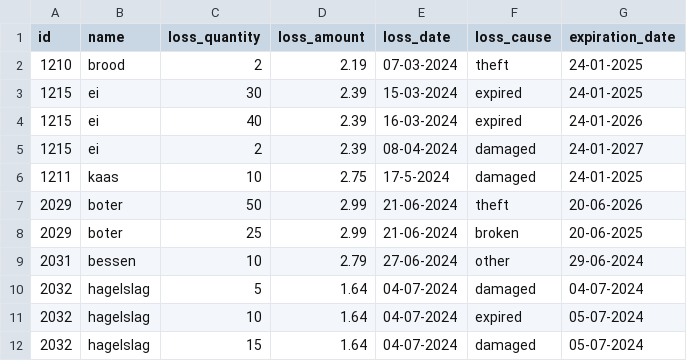
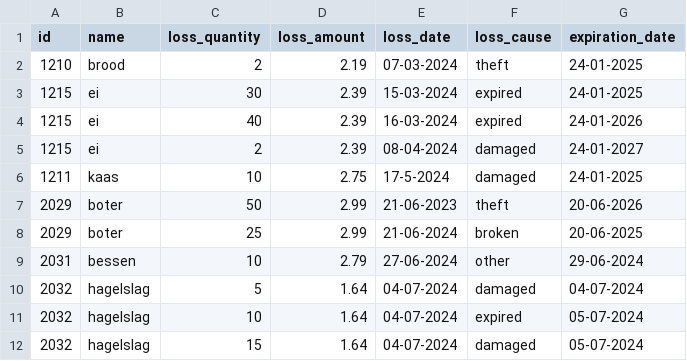
Before and after one commit to You-know-who-skills/Winc-Academy-opdrachten-per-24-01-2023, a CSV file: superpy/losses.csv, drawn as a sheet.

```diff
--- a/superpy/losses.csv
+++ b/superpy/losses.csv
@@ -6,3 +6,3 @@ id,name,loss_quantity,loss_amount,loss_date,loss_cause,expiration_date
 1211,kaas,10,2.75,17-5-2024,damaged,24-01-2025
-2029,boter,50,2.99,21-06-2024,theft,20-06-2026
+2029,boter,50,2.99,21-06-2023,theft,20-06-2026
 2029,boter,25,2.99,21-06-2024,broken,20-06-2025
```
Also changed, not shown: superpy/inventory.csv, 1 other file.
